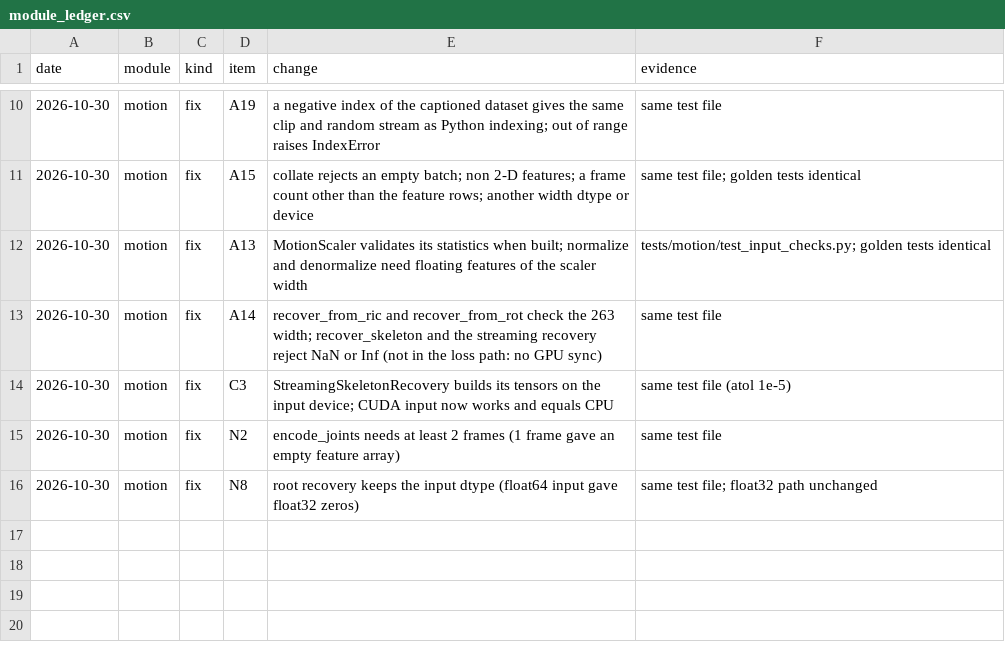
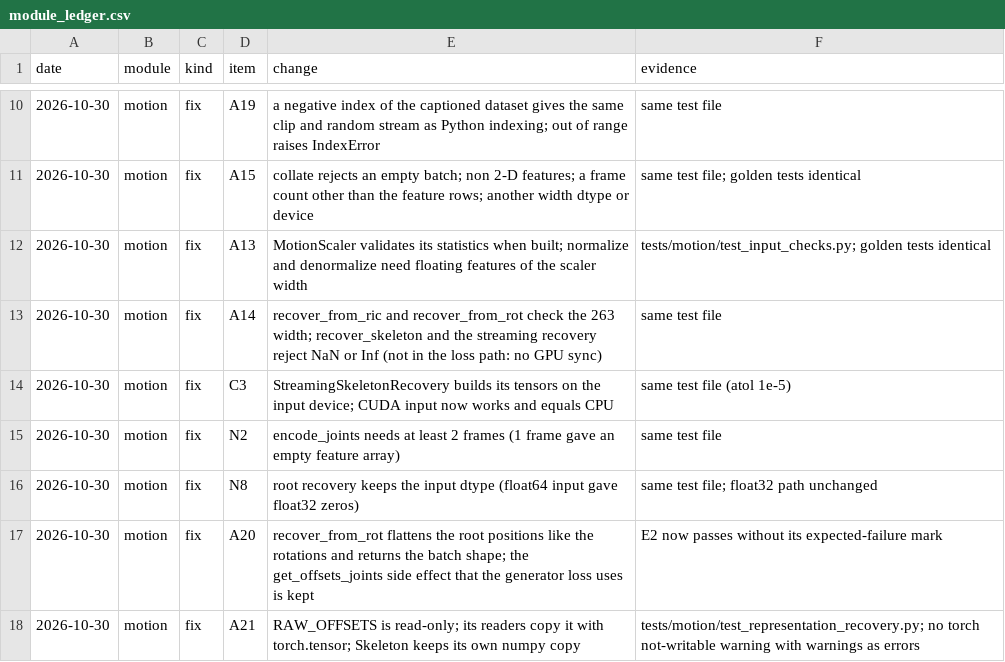
Before and after one commit to CatalinButacu/GenAI-Text2Motion, a CSV file: doc/notes/module_ledger.csv, drawn as a sheet; only a part is shown, gaps mark what is left out.

Commit message:
motion A20 A21: batched recover_from_rot (E2 passes), read-only RAW_OFFSETS with copying readers and a Skeleton that owns its offsets; golden tests identical

```diff
--- a/doc/notes/module_ledger.csv
+++ b/doc/notes/module_ledger.csv
@@ -16 +16,3 @@ date,module,kind,item,change,evidence
 2026-10-30,motion,fix,N8,root recovery keeps the input dtype (float64 input gave float32 zeros),same test file; float32 path unchanged
+2026-10-30,motion,fix,A20,recover_from_rot flattens the root positions like the rotations and returns the batch shape; the get_offsets_joints side effect that the generator loss uses is kept,E2 now passes without its expected-failure mark
+2026-10-30,motion,fix,A21,RAW_OFFSETS is read-only; its readers copy it with torch.tensor; Skeleton keeps its own numpy copy,tests/motion/test_representation_recovery.py; no torch not-writable warning with warnings as errors
```
Also changed, not shown: 4 other files.
